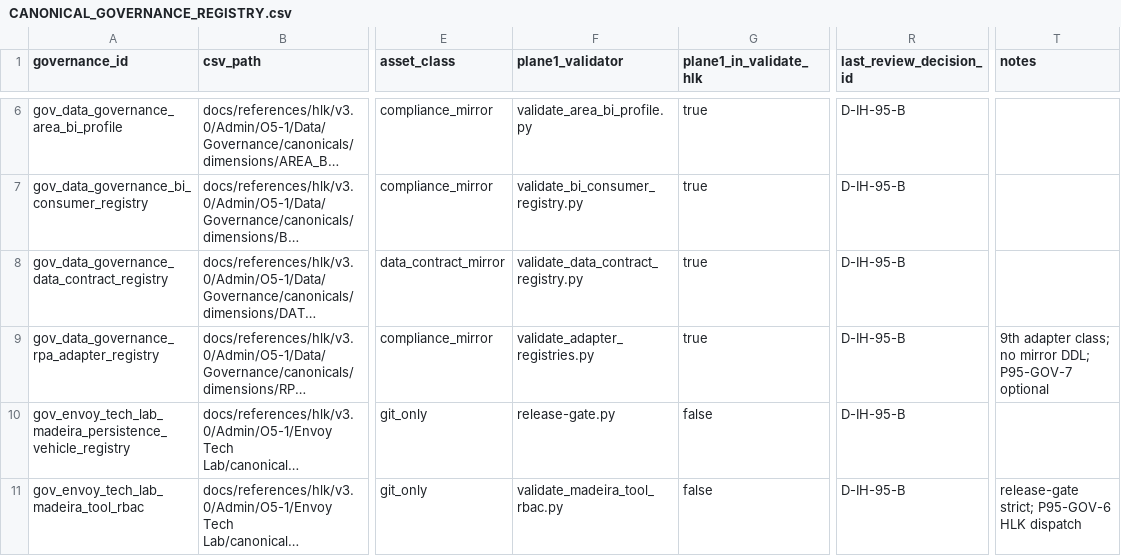
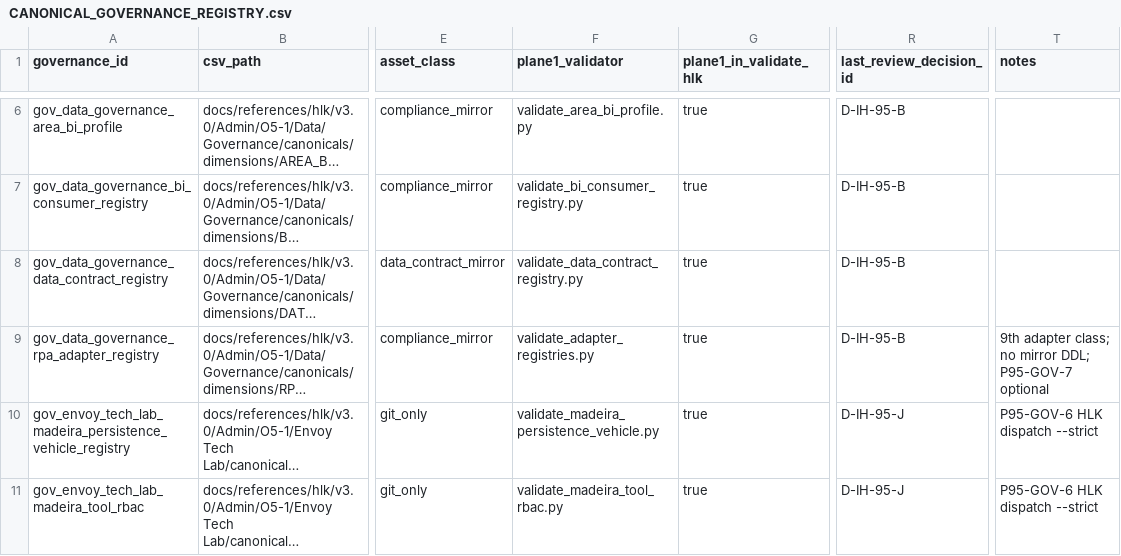
Before and after one commit to FraysaXII/openclaw-akos, a CSV file: docs/references/hlk/v3.0/Admin/O5-1/People/Compliance/canonicals/dimensions/CANONICAL_GOVERNANCE_REGISTRY.csv, drawn as a sheet; only a part is shown, gaps mark what is left out; long unchanged cells end in …; the diff covers the shown part only; the diff names each change by its address in the sheet, - before the commit and + after, or states it on an @@ line.

```diff
--- a/docs/references/hlk/v3.0/Admin/O5-1/People/Compliance/canonicals/dimensions/CANONICAL_GOVERNANCE_REGISTRY.csv
+++ b/docs/references/hlk/v3.0/Admin/O5-1/People/Compliance/canonicals/dimensions/CANONICAL_GOVERNANCE_REGISTRY.csv
-F10 (plane1_validator): release-gate.py
+F10 (plane1_validator): validate_madeira_persistence_vehicle.py
-G10:G11 (plane1_in_validate_hlk): false
+G10:G11 (plane1_in_validate_hlk): true
-R10:R11 (last_review_decision_id): D-IH-95-B
+R10:R11 (last_review_decision_id): D-IH-95-J
-T10 (notes): (empty)
+T10 (notes): P95-GOV-6 HLK dispatch --strict
-T11 (notes): release-gate strict; P95-GOV-6 HLK dispatch
+T11 (notes): P95-GOV-6 HLK dispatch --strict
```
Also changed, not shown: 12 edited cells elsewhere in this file, docs/references/hlk/v3.0/Admin/O5-1/People/Compliance/canonicals/DECISION_REGISTER.csv, 7 other files.
